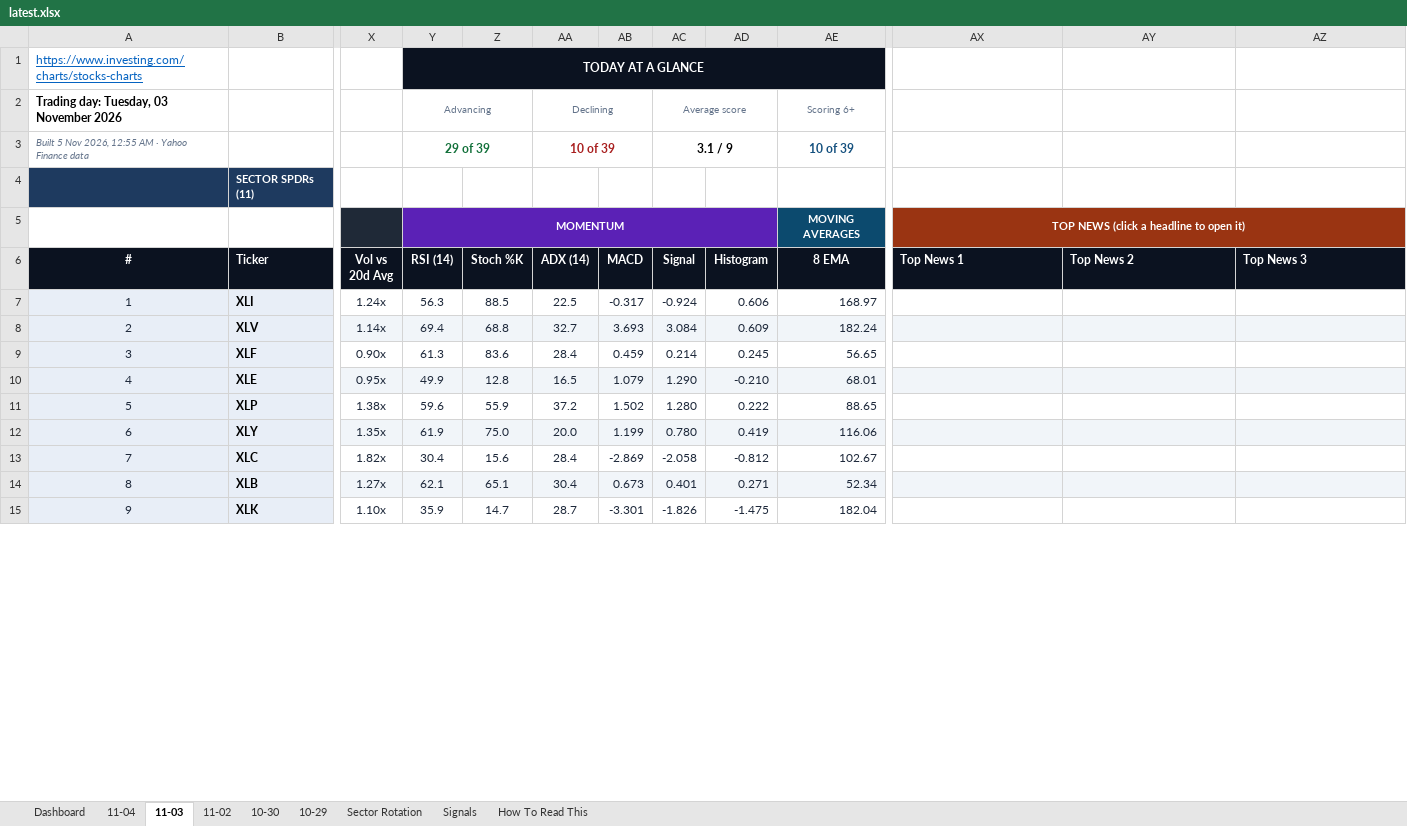
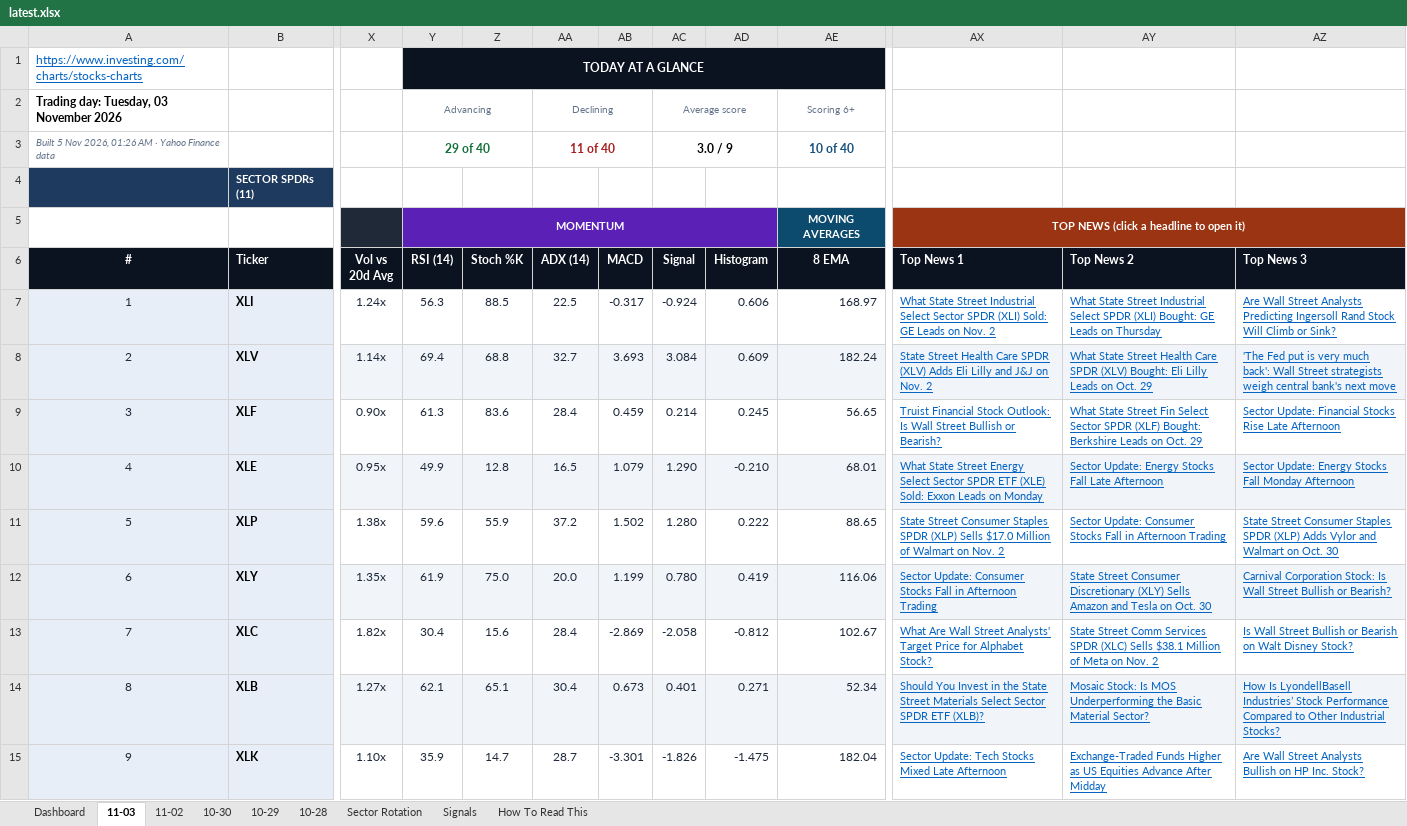
Before and after one commit to GeoWizard4645/Stock-Analysis-for-my-Grandpa, an Excel workbook: docs/data/latest.xlsx, sheet 11-03, drawn as a sheet; only a part is shown, gaps mark what is left out; values as stored, in another font and other column widths than the file's, no borders; conditional formats not drawn; the diff covers the shown part only; the diff names each change by its address in the sheet, - before the commit and + after, or states it on an @@ line.

```diff
--- a/docs/data/latest.xlsx (sheet 11-03)
+++ b/docs/data/latest.xlsx (sheet 11-03)
-sheet tab: 11-04
+sheet tab: 10-28
-A3 (#): …Nov 2026, 12:55 AM ·…
+A3 (#): …Nov 2026, 01:26 AM ·…
-Y3 (RSI (14)): 29 of 39
+Y3 (RSI (14)): 29 of 40
-AA3 (ADX (14)): 10 of 39
+AA3 (ADX (14)): 11 of 40
-AC3 (Signal): 3.1 / 9
+AC3 (Signal): 3.0 / 9
-AE3 (8 EMA): 10 of 39
+AE3 (8 EMA): 10 of 40
-AX7 (Top News 1): (empty)
+AX7 (Top News 1): What State Street Industrial Select Sector SPDR (XLI) Sold: GE Leads on Nov. 2
-AY7 (Top News 2): (empty)
+AY7 (Top News 2): What State Street Industrial Select SPDR (XLI) Bought: GE Leads on Thursday
-AZ7 (Top News 3): (empty)
+AZ7 (Top News 3): Are Wall Street Analysts Predicting Ingersoll Rand Stock Will Climb or Sink?
-AX8 (Top News 1): (empty)
+AX8 (Top News 1): State Street Health Care SPDR (XLV) Adds Eli Lilly and J&J on Nov. 2
-AY8 (Top News 2): (empty)
+AY8 (Top News 2): What State Street Health Care SPDR (XLV) Bought: Eli Lilly Leads on Oct. 29
-AZ8 (Top News 3): (empty)
+AZ8 (Top News 3): 'The Fed put is very much back': Wall Street strategists weigh central bank's next move
-AX9 (Top News 1): (empty)
+AX9 (Top News 1): Truist Financial Stock Outlook: Is Wall Street Bullish or Bearish?
-AY9 (Top News 2): (empty)
+AY9 (Top News 2): What State Street Fin Select Sector SPDR (XLF) Bought: Berkshire Leads on Oct. 29
-AZ9 (Top News 3): (empty)
+AZ9 (Top News 3): Sector Update: Financial Stocks Rise Late Afternoon
-AX10 (Top News 1): (empty)
+AX10 (Top News 1): What State Street Energy Select Sector SPDR ETF (XLE) Sold: Exxon Leads on Monday
-AY10 (Top News 2): (empty)
+AY10 (Top News 2): Sector Update: Energy Stocks Fall Late Afternoon
-AZ10 (Top News 3): (empty)
+AZ10 (Top News 3): Sector Update: Energy Stocks Fall Monday Afternoon
-AX11 (Top News 1): (empty)
+AX11 (Top News 1): State Street Consumer Staples SPDR (XLP) Sells $17.0 Million of Walmart on Nov. 2
-AY11 (Top News 2): (empty)
+AY11 (Top News 2): Sector Update: Consumer Stocks Fall in Afternoon Trading
-AZ11 (Top News 3): (empty)
+AZ11 (Top News 3): State Street Consumer Staples SPDR (XLP) Adds Vylor and Walmart on Oct. 30
-AX12 (Top News 1): (empty)
+AX12 (Top News 1): Sector Update: Consumer Stocks Fall in Afternoon Trading
-AY12 (Top News 2): (empty)
+AY12 (Top News 2): State Street Consumer Discretionary (XLY) Sells Amazon and Tesla on Oct. 30
-AZ12 (Top News 3): (empty)
+AZ12 (Top News 3): Carnival Corporation Stock: Is Wall Street Bullish or Bearish?
-AX13 (Top News 1): (empty)
+AX13 (Top News 1): What Are Wall Street Analysts' Target Price for Alphabet Stock?
-AY13 (Top News 2): (empty)
+AY13 (Top News 2): State Street Comm Services SPDR (XLC) Sells $38.1 Million of Meta on Nov. 2
-AZ13 (Top News 3): (empty)
+AZ13 (Top News 3): Is Wall Street Bullish or Bearish on Walt Disney Stock?
-AX14 (Top News 1): (empty)
+AX14 (Top News 1): Should You Invest in the State Street Materials Select Sector SPDR ETF (XLB)?
-AY14 (Top News 2): (empty)
+AY14 (Top News 2): Mosaic Stock: Is MOS Underperforming the Basic Material Sector?
-AZ14 (Top News 3): (empty)
+AZ14 (Top News 3): How Is LyondellBasell Industries’ Stock Performance Compared to Other Industrial Stocks?
-AX15 (Top News 1): (empty)
+AX15 (Top News 1): Sector Update: Tech Stocks Mixed Late Afternoon
-AY15 (Top News 2): (empty)
+AY15 (Top News 2): Exchange-Traded Funds Higher as US Equities Advance After Midday
-AZ15 (Top News 3): (empty)
+AZ15 (Top News 3): Are Wall Street Analysts Bullish on HP Inc. Stock?
```
Also changed, not shown: 1 added row, 1 removed row and 90 edited cells elsewhere in this sheet, sheet Dashboard, sheet Signals, sheet Sector Rotation, sheet 10-29, sheet 10-30, sheet 11-02, 1 other file.
